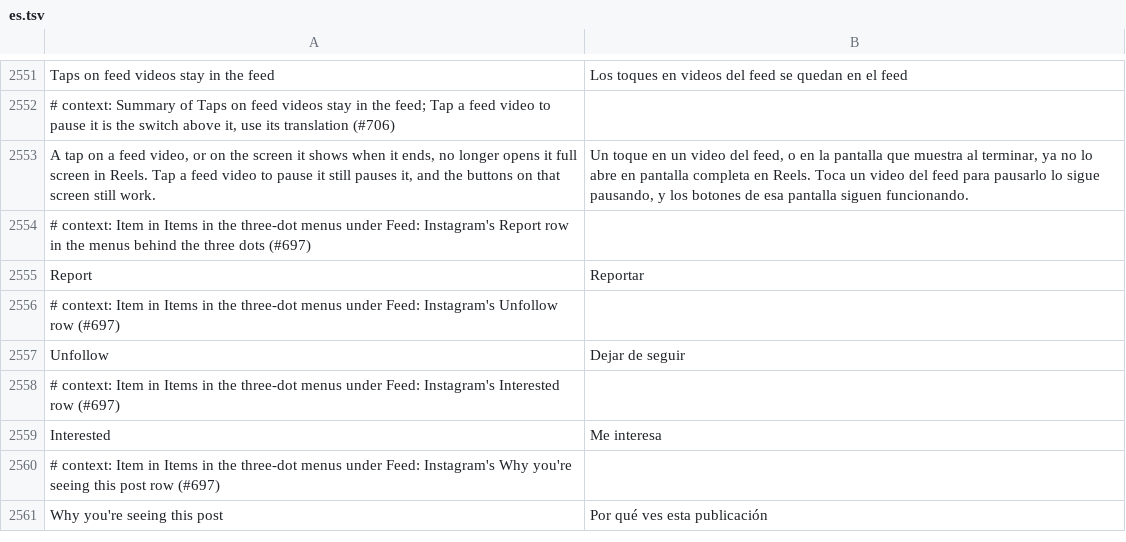
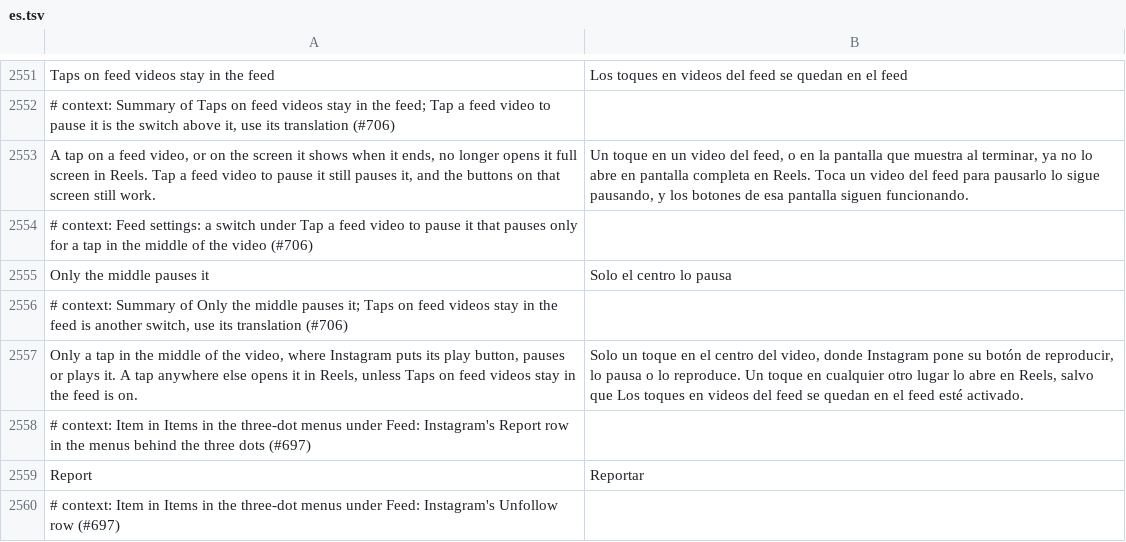
Before and after one commit to SysAdminDoc/HushGram, a TSV file: extensions/shared/library/src/main/l10n/es.tsv, drawn as a sheet; only a part is shown, gaps mark what is left out; the shorter side is filled out with more unchanged rows.

```diff
--- a/extensions/shared/library/src/main/l10n/es.tsv
+++ b/extensions/shared/library/src/main/l10n/es.tsv
@@ -2553,2 +2553,6 @@ Taps on feed videos stay in the feed	Los toques en videos del feed se quedan en
 A tap on a feed video, or on the screen it shows when it ends, no longer opens it full screen in Reels. Tap a feed video to pause it still pauses it, and the buttons on that screen still work.	Un toque en un video del feed, o en la pantalla que muestra al terminar, ya no lo abre en pantalla completa en Reels. Toca un video del feed para pausarlo lo sigue pausando, y los botones de esa pantalla siguen funcionando.
+# context: Feed settings: a switch under Tap a feed video to pause it that pauses only for a tap in the middle of the video (#706)
+Only the middle pauses it	Solo el centro lo pausa
+# context: Summary of Only the middle pauses it; Taps on feed videos stay in the feed is another switch, use its translation (#706)
+Only a tap in the middle of the video, where Instagram puts its play button, pauses or plays it. A tap anywhere else opens it in Reels, unless Taps on feed videos stay in the feed is on.	Solo un toque en el centro del video, donde Instagram pone su botón de reproducir, lo pausa o lo reproduce. Un toque en cualquier otro lugar lo abre en Reels, salvo que Los toques en videos del feed se quedan en el feed esté activado.
 # context: Item in Items in the three-dot menus under Feed: Instagram's Report row in the menus behind the three dots (#697)
```
Also changed, not shown: extensions/shared/library/src/main/l10n/ar.tsv, extensions/shared/library/src/main/l10n/ko.tsv, 22 other files.
